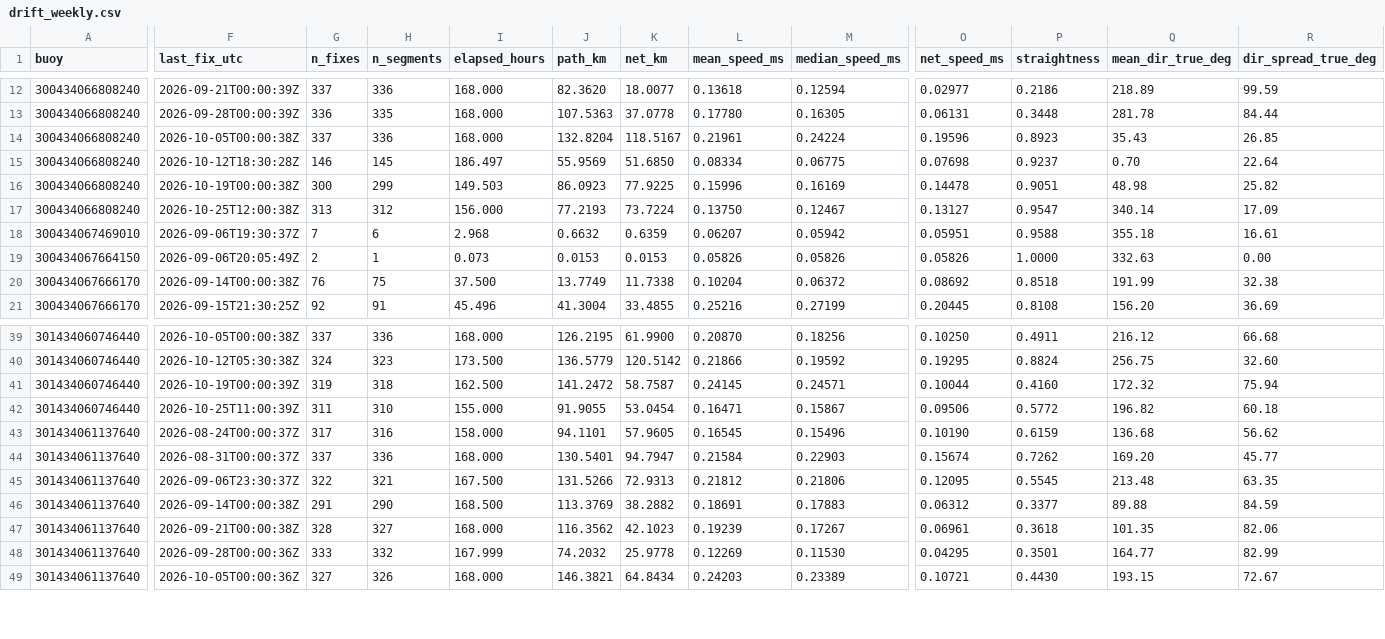
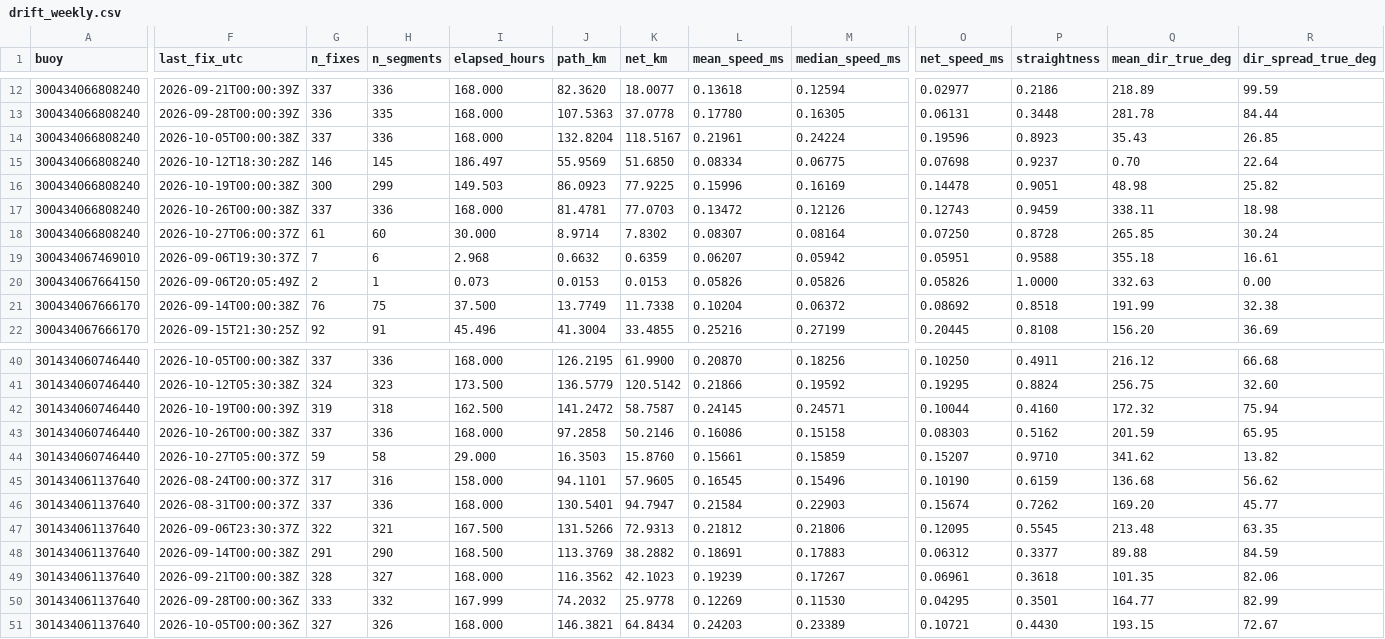
Before and after one commit to SisterPeanut/omb-fleet, a CSV file: drift_weekly.csv, drawn as a sheet; only a part is shown, gaps mark what is left out; addresses are those after the commit; rows hold the shown columns only; the diff covers the shown part only; the diff names each change by its address in the sheet, - before the commit and + after, or states it on an @@ line.

```diff
--- a/drift_weekly.csv
+++ b/drift_weekly.csv
-F17 (last_fix_utc): 2026-10-25T12:00:38Z
+F17 (last_fix_utc): 2026-10-26T00:00:38Z
-G17 (n_fixes): 313
+G17 (n_fixes): 337
-H17 (n_segments): 312
+H17 (n_segments): 336
-I17 (elapsed_hours): 156.000
+I17 (elapsed_hours): 168.000
-J17 (path_km): 77.2193
+J17 (path_km): 81.4781
-K17 (net_km): 73.7224
+K17 (net_km): 77.0703
-L17 (mean_speed_ms): 0.13750
+L17 (mean_speed_ms): 0.13472
-M17 (median_speed_ms): 0.12467
+M17 (median_speed_ms): 0.12126
-O17 (net_speed_ms): 0.13127
+O17 (net_speed_ms): 0.12743
-P17 (straightness): 0.9547
+P17 (straightness): 0.9459
-Q17 (mean_dir_true_deg): 340.14
+Q17 (mean_dir_true_deg): 338.11
-R17 (dir_spread_true_deg): 17.09
+R17 (dir_spread_true_deg): 18.98
+row 18: 300434066808240 | 2026-10-27T06:00:37Z | 61 | 60 | 30.000 | 8.9714 | 7.8302 | 0.08307 | 0.08164 | 0.07250 | 0.8728 | 265.85 | 30.24
-F43 (last_fix_utc): 2026-10-25T11:00:39Z
+F43 (last_fix_utc): 2026-10-26T00:00:38Z
-G43 (n_fixes): 311
+G43 (n_fixes): 337
-H43 (n_segments): 310
+H43 (n_segments): 336
-I43 (elapsed_hours): 155.000
+I43 (elapsed_hours): 168.000
-J43 (path_km): 91.9055
+J43 (path_km): 97.2858
-K43 (net_km): 53.0454
+K43 (net_km): 50.2146
-L43 (mean_speed_ms): 0.16471
+L43 (mean_speed_ms): 0.16086
-M43 (median_speed_ms): 0.15867
+M43 (median_speed_ms): 0.15158
-O43 (net_speed_ms): 0.09506
+O43 (net_speed_ms): 0.08303
-P43 (straightness): 0.5772
+P43 (straightness): 0.5162
-Q43 (mean_dir_true_deg): 196.82
+Q43 (mean_dir_true_deg): 201.59
-R43 (dir_spread_true_deg): 60.18
+R43 (dir_spread_true_deg): 65.95
+row 44: 301434060746440 | 2026-10-27T05:00:37Z | 59 | 58 | 29.000 | 16.3503 | 15.8760 | 0.15661 | 0.15859 | 0.15207 | 0.9710 | 341.62 | 13.82
```
Also changed, not shown: 1 added row and 36 edited cells elsewhere in this file, drift_6-hourly.csv, drift_daily.csv, 15 other files.
